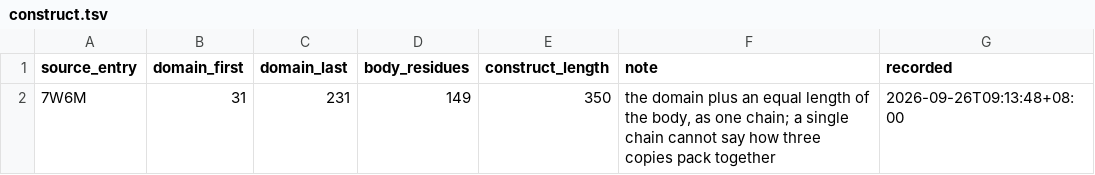
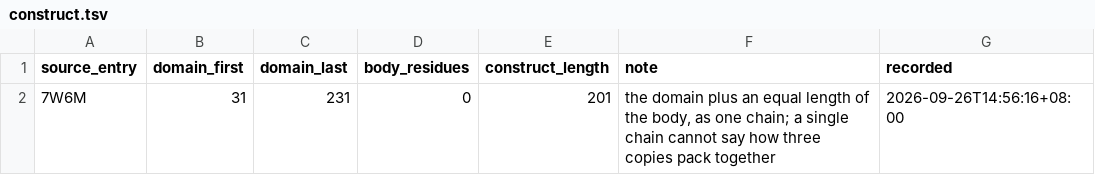
Before and after one commit to Qasim-Hussain-Code/colabfold_boltz_structure_confidence_pipeline, a TSV file: results/pedv/construct.tsv, drawn as a sheet.

```diff
--- a/results/pedv/construct.tsv
+++ b/results/pedv/construct.tsv
@@ -1,2 +1,2 @@
 source_entry	domain_first	domain_last	body_residues	construct_length	note	recorded
-7W6M	31	231	149	350	the domain plus an equal length of the body, as one chain; a single chain cannot say how three copies pack together	2026-09-26T09:13:48+08:00
+7W6M	31	231	0	201	the domain plus an equal length of the body, as one chain; a single chain cannot say how three copies pack together	2026-09-26T14:56:16+08:00
```
Also changed, not shown: results/pedv/deposited_pairs.tsv, results/pedv/domain_definition.tsv, 24 other files.
